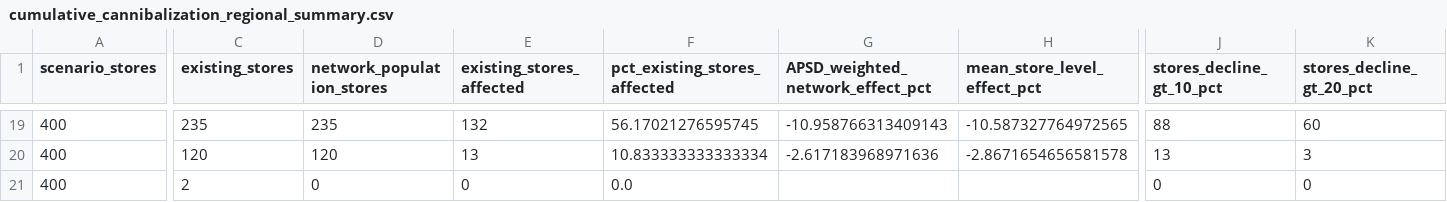
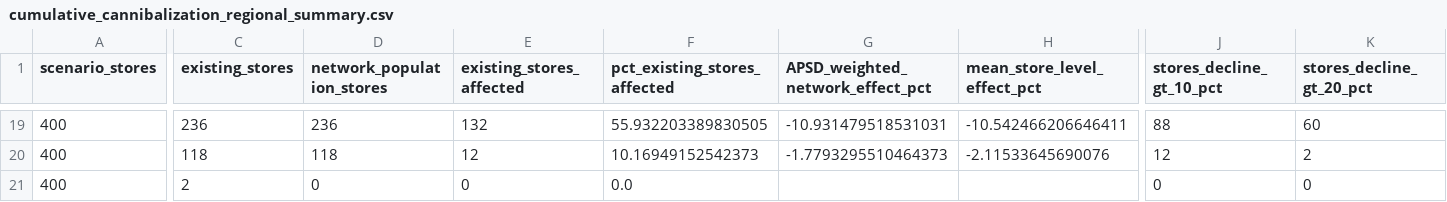
Before and after one commit to TserentogtokhMunkhorgil/Cannibalization-Dashboard-CU, a CSV file: outputs/planning/cumulative_cannibalization_regional_summary.csv, drawn as a sheet; only a part is shown, gaps mark what is left out; the diff covers the shown part only; the diff names each change by its address in the sheet, - before the commit and + after, or states it on an @@ line.

```diff
--- a/outputs/planning/cumulative_cannibalization_regional_summary.csv
+++ b/outputs/planning/cumulative_cannibalization_regional_summary.csv
-C19 (existing_stores): 235
+C19 (existing_stores): 236
-D19 (network_population_stores): 235
+D19 (network_population_stores): 236
-F19 (pct_existing_stores_affected): 56.17021276595745
+F19 (pct_existing_stores_affected): 55.932203389830505
-G19 (APSD_weighted_network_effect_pct): -10.958766313409143
+G19 (APSD_weighted_network_effect_pct): -10.931479518531031
-H19 (mean_store_level_effect_pct): -10.587327764972565
+H19 (mean_store_level_effect_pct): -10.542466206646411
-C20 (existing_stores): 120
+C20 (existing_stores): 118
-D20 (network_population_stores): 120
+D20 (network_population_stores): 118
-E20 (existing_stores_affected): 13
+E20 (existing_stores_affected): 12
-F20 (pct_existing_stores_affected): 10.833333333333334
+F20 (pct_existing_stores_affected): 10.16949152542373
-G20 (APSD_weighted_network_effect_pct): -2.617183968971636
+G20 (APSD_weighted_network_effect_pct): -1.7793295510464373
-H20 (mean_store_level_effect_pct): -2.8671654656581578
+H20 (mean_store_level_effect_pct): -2.11533645690076
-J20 (stores_decline_gt_10_pct): 13
+J20 (stores_decline_gt_10_pct): 12
-K20 (stores_decline_gt_20_pct): 3
+K20 (stores_decline_gt_20_pct): 2
```
Also changed, not shown: 2 added rows, 2 removed rows and 59 edited cells elsewhere in this file, outputs/planning/cumulative_cannibalization_network_indicators.csv, outputs/planning/cumulative_cannibalization_scenario_summary.csv, 25 other files.
